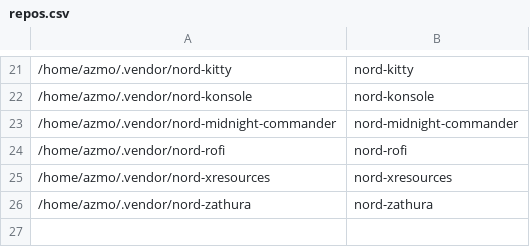
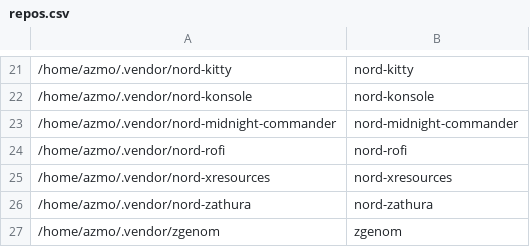
Before and after one commit to gorschu/dotfiles, a CSV file: modified_externally/config/gita/repos.csv, drawn as a sheet; only a part is shown, gaps mark what is left out; the diff names each change by its address in the sheet, - before the commit and + after, or states it on an @@ line.

Commit message:
Switch to zgenom plugin manager

```diff
--- a/modified_externally/config/gita/repos.csv
+++ b/modified_externally/config/gita/repos.csv
+row 27: /home/azmo/.vendor/zgenom | zgenom
```
Also changed, not shown: modified_externally/config/gita/groups.csv, 3 other files.
